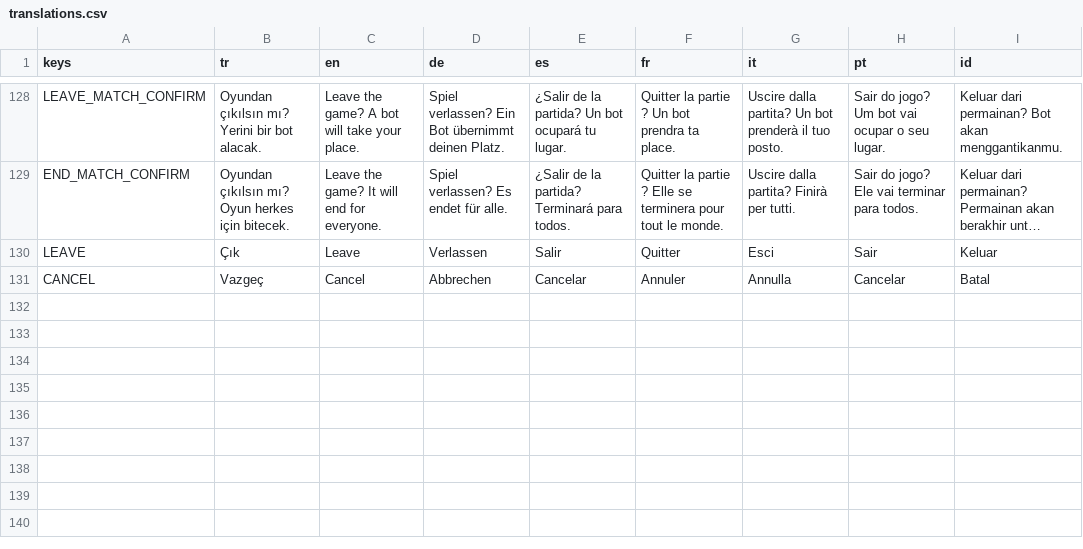
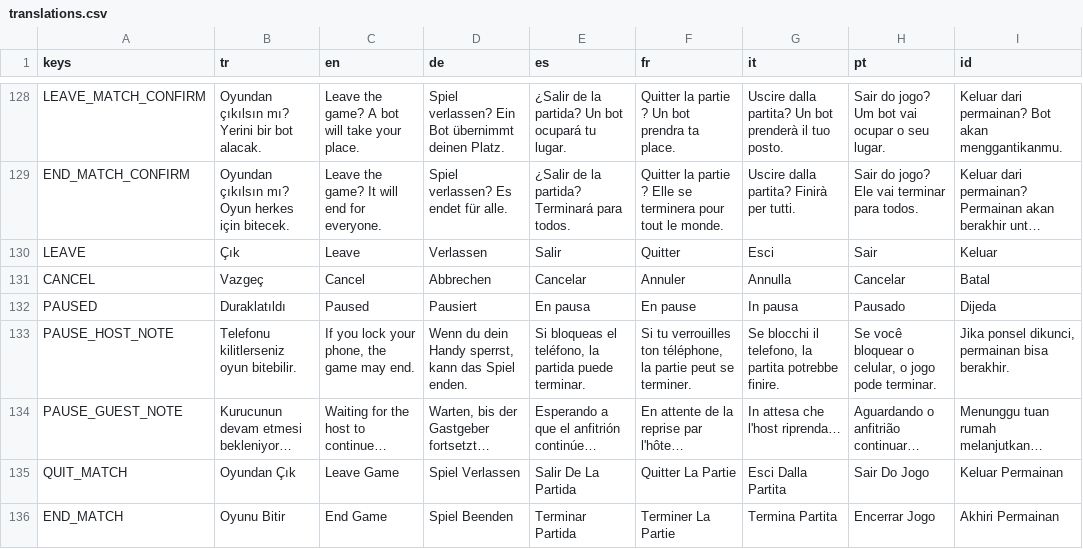
Before and after one commit to sezertanci/Pawnic, a CSV file: data/translations.csv, drawn as a sheet; only a part is shown, gaps mark what is left out; long unchanged cells end in …; the diff names each change by its address in the sheet, - before the commit and + after, or states it on an @@ line.

```diff
--- a/data/translations.csv
+++ b/data/translations.csv
+row 132: PAUSED | Duraklatıldı | Paused | Pausiert | En pausa | En pause | In pausa | Pausado | Dijeda
+row 133: PAUSE_HOST_NOTE | Telefonu kilitlerseniz oyun bitebilir. | If you lock your phone, the game may end. | Wenn du dein Handy sperrst, kann das Spiel enden. | Si bloqueas el teléfono, la partida puede terminar. | Si tu verrouilles ton téléphone, la partie peut se terminer. | Se blocchi il telefono, la partita potrebbe finire. | Se você bloquear o celular, o jogo pode terminar. | Jika ponsel dikunci, permainan bisa berakhir.
+row 134: PAUSE_GUEST_NOTE | Kurucunun devam etmesi bekleniyor… | Waiting for the host to continue… | Warten, bis der Gastgeber fortsetzt… | Esperando a que el anfitrión continúe… | En attente de la reprise par l'hôte… | In attesa che l'host riprenda… | Aguardando o anfitrião continuar… | Menunggu tuan rumah melanjutkan…
+row 135: QUIT_MATCH | Oyundan Çık | Leave Game | Spiel Verlassen | Salir De La Partida | Quitter La Partie | Esci Dalla Partita | Sair Do Jogo | Keluar Permainan
+row 136: END_MATCH | Oyunu Bitir | End Game | Spiel Beenden | Terminar Partida | Terminer La Partie | Termina Partita | Encerrar Jogo | Akhiri Permainan
```
Also changed, not shown: 21 other files.
